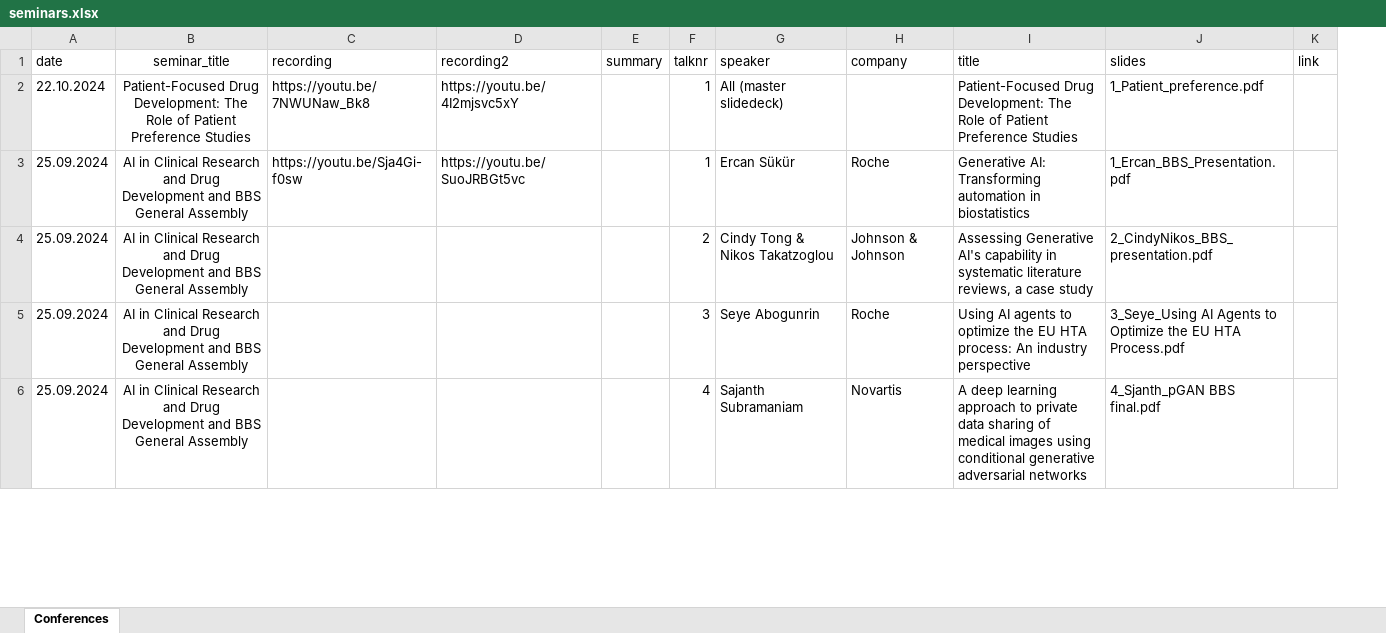
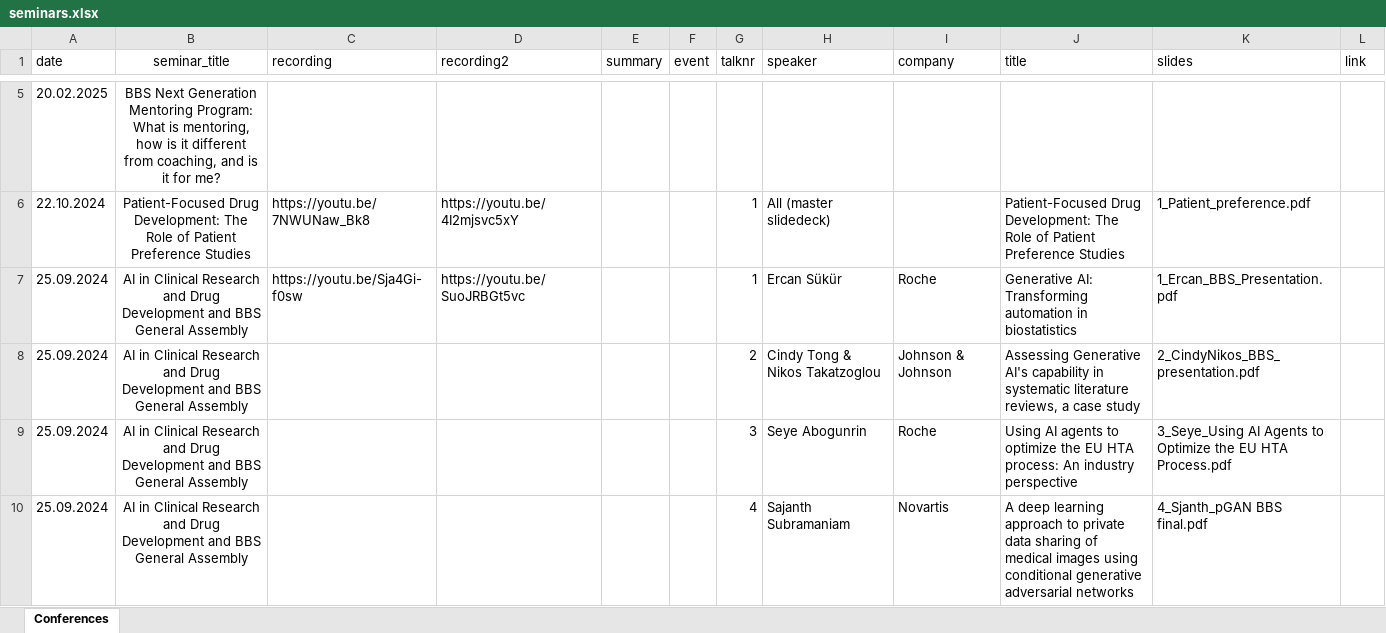
Before and after one commit to baselbiometrics/home, an Excel workbook: data/seminars.xlsx, sheet Conferences, drawn as a sheet; only a part is shown, gaps mark what is left out; values as stored, in another font and other column widths than the file's, no borders; charts and pictures not drawn; addresses are those after the commit; the diff covers the shown part only; the diff names each change by its address in the sheet, - before the commit and + after, or states it on an @@ line.

```diff
--- a/data/seminars.xlsx (sheet Conferences)
+++ b/data/seminars.xlsx (sheet Conferences)
+column F (event), empty
+row 5: 20.02.2025 | BBS Next Generation Mentoring Program: What is mentoring, how is it different from coaching, and is it for me?
```
Also changed, not shown: 3 added rows and 1 edited cell elsewhere in this sheet, charts or pictures, data/upcoming.xlsx, 34 other files.
